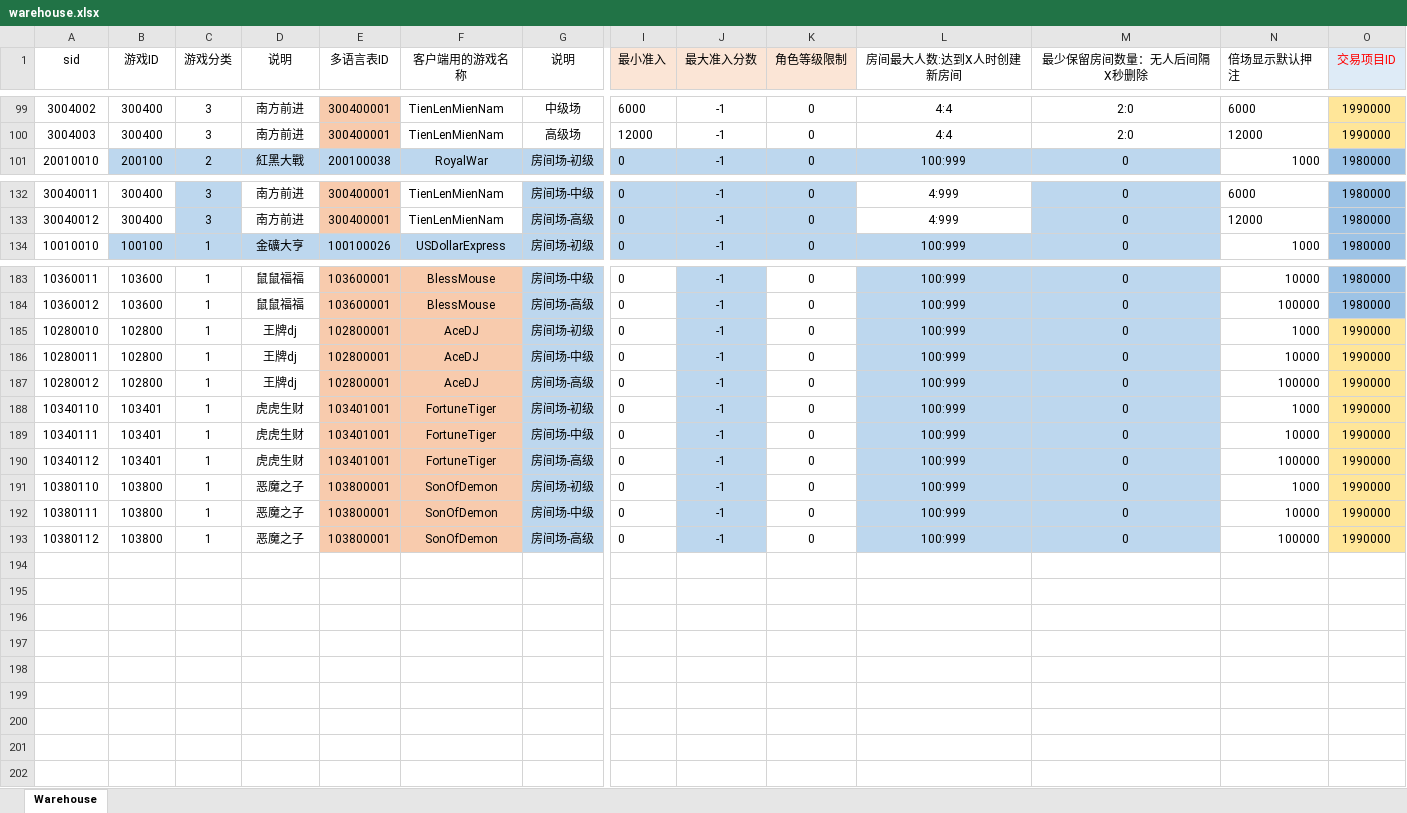
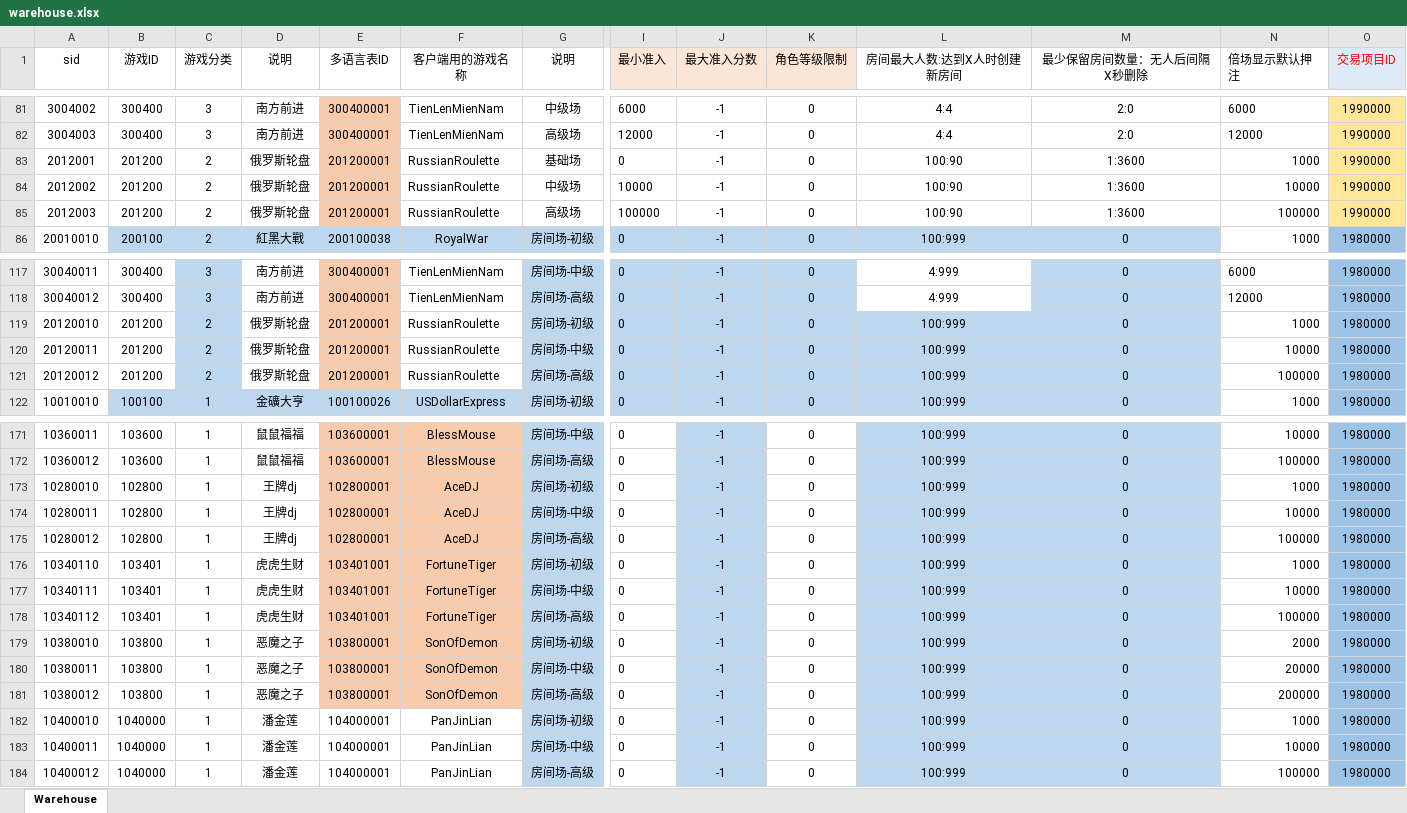
Before and after one commit to yanhailong/jjj_server, an Excel workbook: table/resources/sample/warehouse.xlsx, sheet Warehouse, drawn as a sheet; only a part is shown, gaps mark what is left out; values as stored, in another font and other column widths than the file's, no borders; addresses are those after the commit; rows hold the shown columns only; the diff covers the shown part only; the diff names each change by its address in the sheet, - before the commit and + after, or states it on an @@ line.

```diff
--- a/table/resources/sample/warehouse.xlsx (sheet Warehouse)
+++ b/table/resources/sample/warehouse.xlsx (sheet Warehouse)
+row 83: 2012001 | 201200 | 2 | 俄罗斯轮盘 | 201200001 | RussianRoulette | 基础场 | 0 | -1 | 0 | 100:90 | 1:3600 | 1000 | 1990000
+row 84: 2012002 | 201200 | 2 | 俄罗斯轮盘 | 201200001 | RussianRoulette | 中级场 | 10000 | -1 | 0 | 100:90 | 1:3600 | 10000 | 1990000
+row 85: 2012003 | 201200 | 2 | 俄罗斯轮盘 | 201200001 | RussianRoulette | 高级场 | 100000 | -1 | 0 | 100:90 | 1:3600 | 100000 | 1990000
+row 119: 20120010 | 201200 | 2 | 俄罗斯轮盘 | 201200001 | RussianRoulette | 房间场-初级 | 0 | -1 | 0 | 100:999 | 0 | 1000 | 1980000
+row 120: 20120011 | 201200 | 2 | 俄罗斯轮盘 | 201200001 | RussianRoulette | 房间场-中级 | 0 | -1 | 0 | 100:999 | 0 | 10000 | 1980000
+row 121: 20120012 | 201200 | 2 | 俄罗斯轮盘 | 201200001 | RussianRoulette | 房间场-高级 | 0 | -1 | 0 | 100:999 | 0 | 100000 | 1980000
-O173:O181 (交易项目ID): 1990000
+O173:O181 (交易项目ID): 1980000
-O173:O181 fill: #FFE699
+O173:O181 fill: #9DC3E6
-A179 (sid): 10380110
+A179 (sid): 10380010
-N179 (倍场显示默认押注): 1000
+N179 (倍场显示默认押注): 2000
-A180 (sid): 10380111
+A180 (sid): 10380011
-N180 (倍场显示默认押注): 10000
+N180 (倍场显示默认押注): 20000
-A181 (sid): 10380112
+A181 (sid): 10380012
-N181 (倍场显示默认押注): 100000
+N181 (倍场显示默认押注): 200000
+row 182: 10400010 | 1040000 | 1 | 潘金莲 | 104000001 | PanJinLian | 房间场-初级 | 0 | -1 | 0 | 100:999 | 0 | 1000 | 1980000
+row 183: 10400011 | 1040000 | 1 | 潘金莲 | 104000001 | PanJinLian | 房间场-中级 | 0 | -1 | 0 | 100:999 | 0 | 10000 | 1980000
+row 184: 10400012 | 1040000 | 1 | 潘金莲 | 104000001 | PanJinLian | 房间场-高级 | 0 | -1 | 0 | 100:999 | 0 | 100000 | 1980000
```
Also changed, not shown: 18 removed rows, 23 edited cells and cell formats elsewhere in this sheet, formulas that keep their value, slots/resources/sample/warehouse.xlsx.
